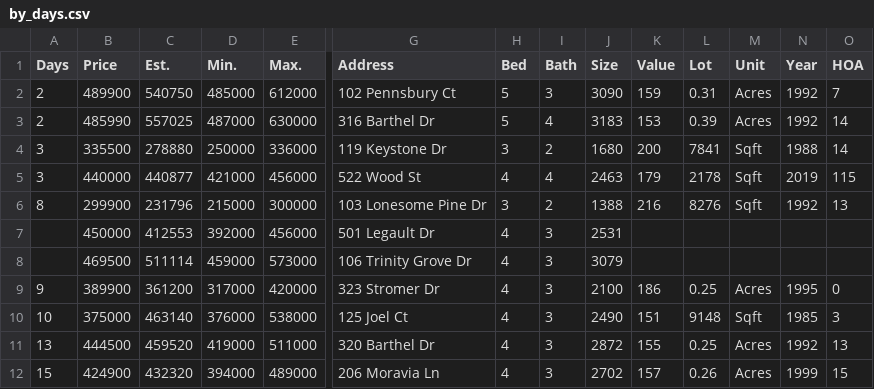
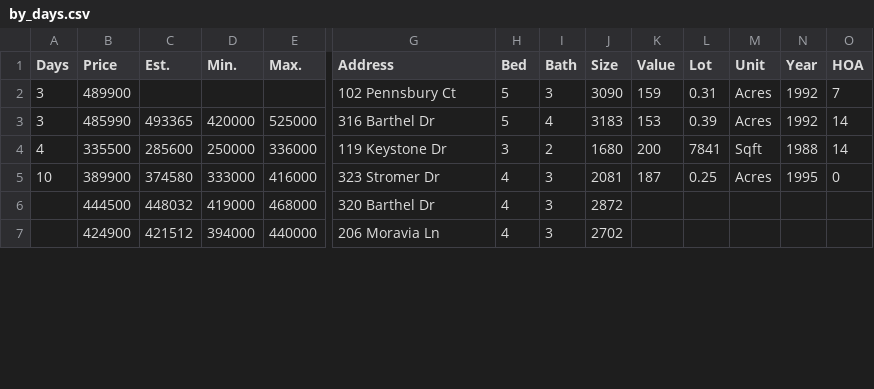
Before and after one commit to xgirma/moveto, a CSV file: data/27513/by_days.csv, drawn as a sheet; only a part is shown, gaps mark what is left out; removed rows and columns are numbered as before the commit, all else as after; rows hold the shown columns only; the diff covers the shown part only; the diff names each change by its address in the sheet, - before the commit and + after, or states it on an @@ line.

```diff
--- a/data/27513/by_days.csv
+++ b/data/27513/by_days.csv
-A2:A3 (Days): 2
+A2:A3 (Days): 3
-C2 (Est.): 540750
+C2 (Est.): (empty)
-D2 (Min.): 485000
+D2 (Min.): (empty)
-E2 (Max.): 612000
+E2 (Max.): (empty)
-C3 (Est.): 557025
+C3 (Est.): 493365
-D3 (Min.): 487000
+D3 (Min.): 420000
-E3 (Max.): 630000
+E3 (Max.): 525000
-A4 (Days): 3
+A4 (Days): 4
-C4 (Est.): 278880
+C4 (Est.): 285600
-row 5: 3 | 440000 | 440877 | 421000 | 456000 | 522 Wood St | 4 | 4 | 2463 | 179 | 2178 | Sqft | 2019 | 115
-row 6: 8 | 299900 | 231796 | 215000 | 300000 | 103 Lonesome Pine Dr | 3 | 2 | 1388 | 216 | 8276 | Sqft | 1992 | 13
-row 7:  | 450000 | 412553 | 392000 | 456000 | 501 Legault Dr | 4 | 3 | 2531
-row 8:  | 469500 | 511114 | 459000 | 573000 | 106 Trinity Grove Dr | 4 | 3 | 3079
-A5 (Days): 9
+A5 (Days): 10
-C5 (Est.): 361200
+C5 (Est.): 374580
-D5 (Min.): 317000
+D5 (Min.): 333000
-E5 (Max.): 420000
+E5 (Max.): 416000
-J5 (Size): 2100
+J5 (Size): 2081
-K5 (Value): 186
+K5 (Value): 187
-row 10: 10 | 375000 | 463140 | 376000 | 538000 | 125 Joel Ct | 4 | 3 | 2490 | 151 | 9148 | Sqft | 1985 | 3
-A6 (Days): 13
+A6 (Days): (empty)
-C6 (Est.): 459520
+C6 (Est.): 448032
-E6 (Max.): 511000
+E6 (Max.): 468000
-K6 (Value): 155
+K6 (Value): (empty)
-L6 (Lot): 0.25
+L6 (Lot): (empty)
-M6 (Unit): Acres
+M6 (Unit): (empty)
-N6 (Year): 1992
+N6 (Year): (empty)
-O6 (HOA): 13
+O6 (HOA): (empty)
-row 12: 15 | 424900 | 432320 | 394000 | 489000 | 206 Moravia Ln | 4 | 3 | 2702 | 157 | 0.26 | Acres | 1999 | 15
+row 7:  | 424900 | 421512 | 394000 | 440000 | 206 Moravia Ln | 4 | 3 | 2702
```
Also changed, not shown: 61 edited cells elsewhere in this file, data/27513/by_price.csv, data/27513/by_size.csv, 12 other files.
